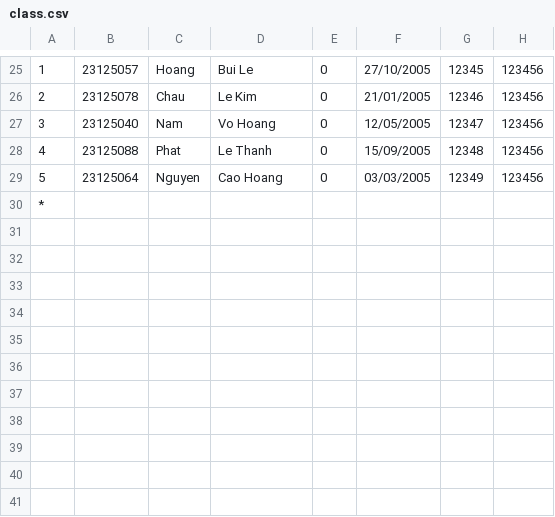
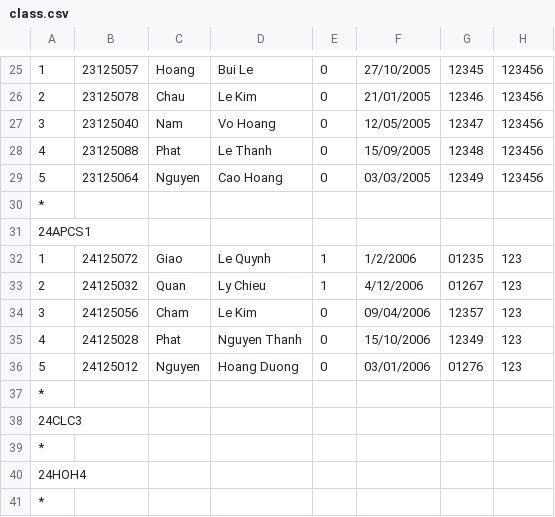
Before and after one commit to LeeHoang2710/Project_CS162-Group_5-23TT1, a CSV file: database/class.csv, drawn as a sheet; only a part is shown, gaps mark what is left out.

```diff
--- a/database/class.csv
+++ b/database/class.csv
@@ -30 +30,12 @@
 *
+24APCS1
+1,24125072,Giao,Le Quynh,1,1/2/2006,01235,123
+2,24125032,Quan,Ly Chieu,1,4/12/2006,01267,123
+3,24125056,Cham,Le Kim,0,09/04/2006,12357,123
+4,24125028,Phat,Nguyen Thanh,0,15/10/2006,12349,123
+5,24125012,Nguyen,Hoang Duong,0,03/01/2006,01276,123
+*
+24CLC3
+*
+24HOH4
+*
```
Also changed, not shown: database/result.csv, database/semester.csv, 14 other files.
